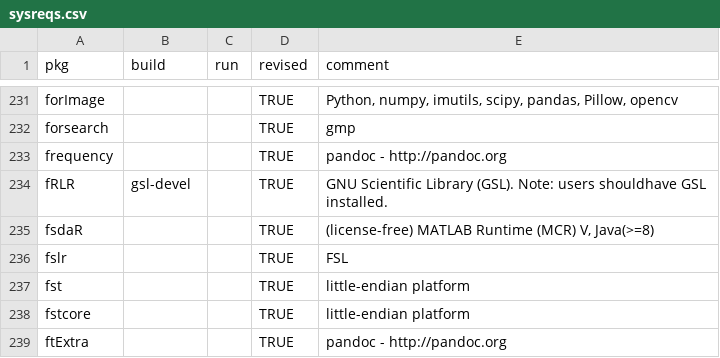
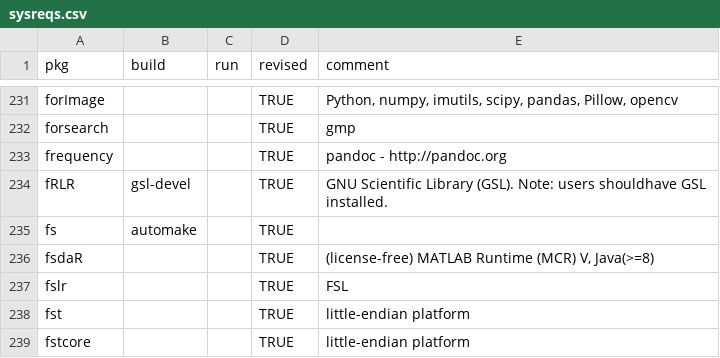
Before and after one commit to cran4linux/cran2copr, a CSV file: sysreqs.csv, drawn as a sheet; only a part is shown, gaps mark what is left out; the shorter side is filled out with more unchanged rows; the diff names each change by its address in the sheet, - before the commit and + after, or states it on an @@ line.

Commit message:
update sysreqs

```diff
--- a/sysreqs.csv
+++ b/sysreqs.csv
+row 235: fs | automake |  | TRUE
```
Also changed, not shown: 1 other file.
